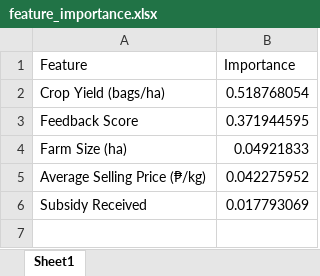
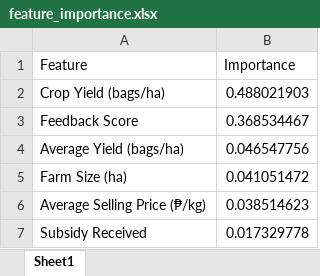
Before and after one commit to Maki01-Bun/effectiveness, an Excel workbook: feature_importance.xlsx, sheet Sheet1, drawn as a sheet; values as stored, in another font and other column widths than the file's, no borders; addresses are those after the commit; the diff names each change by its address in the sheet, - before the commit and + after, or states it on an @@ line.

```diff
--- a/feature_importance.xlsx (sheet Sheet1)
+++ b/feature_importance.xlsx (sheet Sheet1)
-B2 (Importance): 0.518768054
+B2 (Importance): 0.488021903
-B3 (Importance): 0.371944595
+B3 (Importance): 0.368534467
+row 4: Average Yield (bags/ha) | 0.046547756
-B5 (Importance): 0.04921833
+B5 (Importance): 0.041051472
-B6 (Importance): 0.042275952
+B6 (Importance): 0.038514623
-B7 (Importance): 0.017793069
+B7 (Importance): 0.017329778
```
Also changed, not shown: datasets/subsidy_dataset_updated.xlsx, training_metrics.xlsx, 6 other files.
